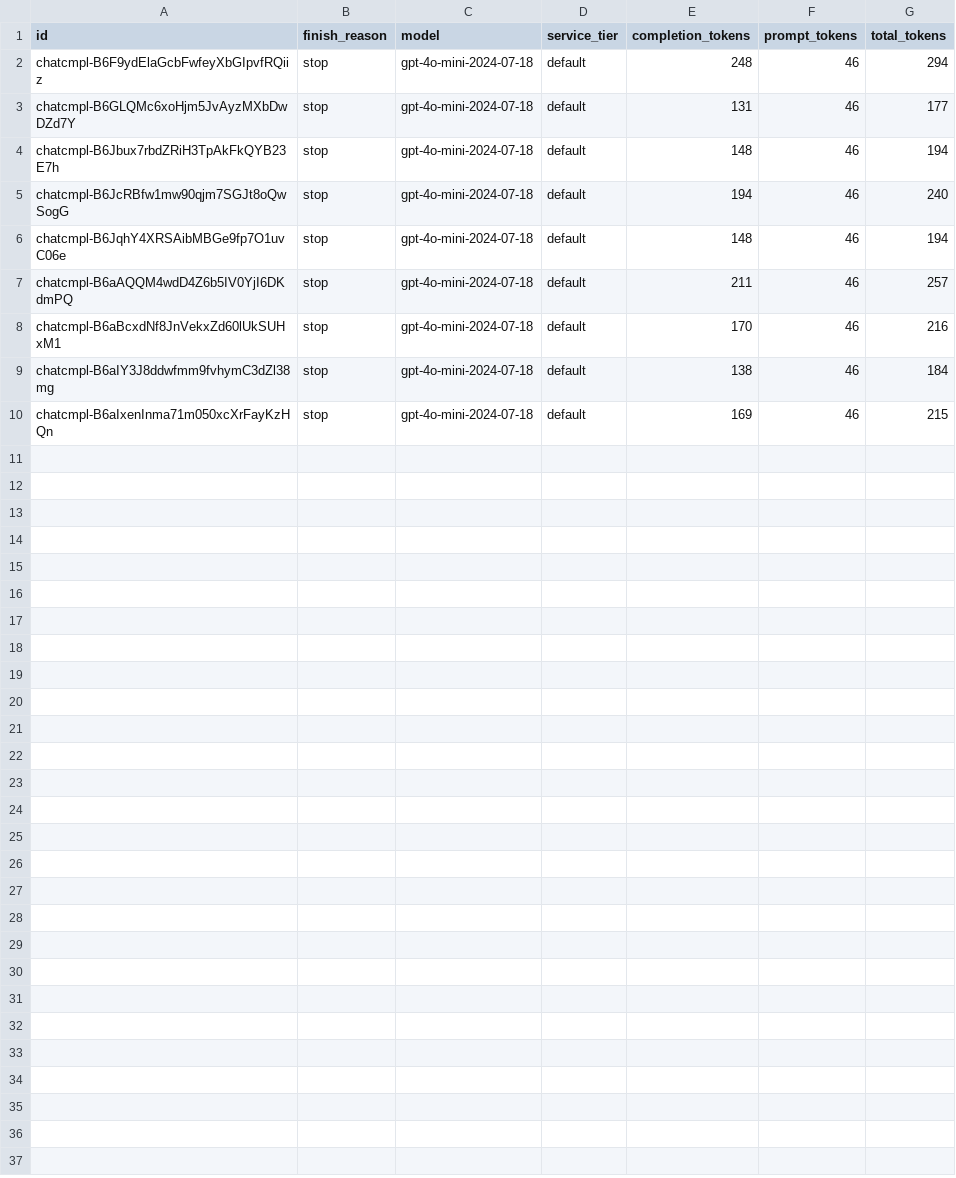
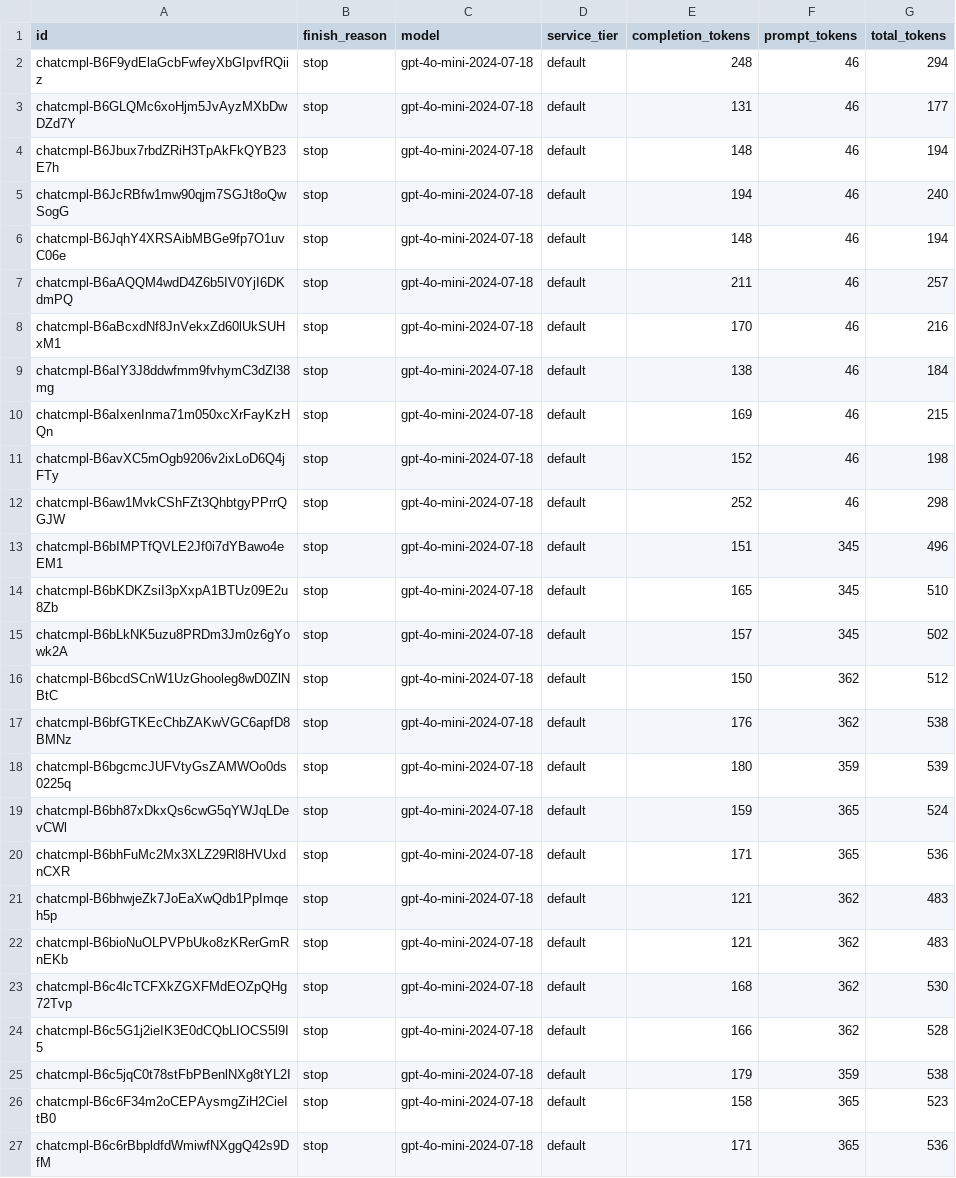
Before and after one commit to damian-mateos/labster-quiz, a CSV file: data/tokens_usage.csv, drawn as a sheet.

Commit message:
MVP: v1.0.1 and new system prompt

```diff
--- a/data/tokens_usage.csv
+++ b/data/tokens_usage.csv
@@ -10 +10,18 @@ chatcmpl-B6aIY3J8ddwfmm9fvhymC3dZl38mg,stop,gpt-4o-mini-2024-07-18,default,138,4
 chatcmpl-B6aIxenInma71m050xcXrFayKzHQn,stop,gpt-4o-mini-2024-07-18,default,169,46,215
+chatcmpl-B6avXC5mOgb9206v2ixLoD6Q4jFTy,stop,gpt-4o-mini-2024-07-18,default,152,46,198
+chatcmpl-B6aw1MvkCShFZt3QhbtgyPPrrQGJW,stop,gpt-4o-mini-2024-07-18,default,252,46,298
+chatcmpl-B6bIMPTfQVLE2Jf0i7dYBawo4eEM1,stop,gpt-4o-mini-2024-07-18,default,151,345,496
+chatcmpl-B6bKDKZsiI3pXxpA1BTUz09E2u8Zb,stop,gpt-4o-mini-2024-07-18,default,165,345,510
+chatcmpl-B6bLkNK5uzu8PRDm3Jm0z6gYowk2A,stop,gpt-4o-mini-2024-07-18,default,157,345,502
+chatcmpl-B6bcdSCnW1UzGhooleg8wD0ZlNBtC,stop,gpt-4o-mini-2024-07-18,default,150,362,512
+chatcmpl-B6bfGTKEcChbZAKwVGC6apfD8BMNz,stop,gpt-4o-mini-2024-07-18,default,176,362,538
+chatcmpl-B6bgcmcJUFVtyGsZAMWOo0ds0225q,stop,gpt-4o-mini-2024-07-18,default,180,359,539
+chatcmpl-B6bh87xDkxQs6cwG5qYWJqLDevCWl,stop,gpt-4o-mini-2024-07-18,default,159,365,524
+chatcmpl-B6bhFuMc2Mx3XLZ29Rl8HVUxdnCXR,stop,gpt-4o-mini-2024-07-18,default,171,365,536
+chatcmpl-B6bhwjeZk7JoEaXwQdb1PpImqeh5p,stop,gpt-4o-mini-2024-07-18,default,121,362,483
+chatcmpl-B6bioNuOLPVPbUko8zKRerGmRnEKb,stop,gpt-4o-mini-2024-07-18,default,121,362,483
+chatcmpl-B6c4lcTCFXkZGXFMdEOZpQHg72Tvp,stop,gpt-4o-mini-2024-07-18,default,168,362,530
+chatcmpl-B6c5G1j2ieIK3E0dCQbLIOCS5l9I5,stop,gpt-4o-mini-2024-07-18,default,166,362,528
+chatcmpl-B6c5jqC0t78stFbPBenlNXg8tYL2I,stop,gpt-4o-mini-2024-07-18,default,179,359,538
+chatcmpl-B6c6F34m2oCEPAysmgZiH2CieItB0,stop,gpt-4o-mini-2024-07-18,default,158,365,523
+chatcmpl-B6c6rBbpldfdWmiwfNXggQ42s9DfM,stop,gpt-4o-mini-2024-07-18,default,171,365,536
```
Also changed, not shown: 3 other files.
